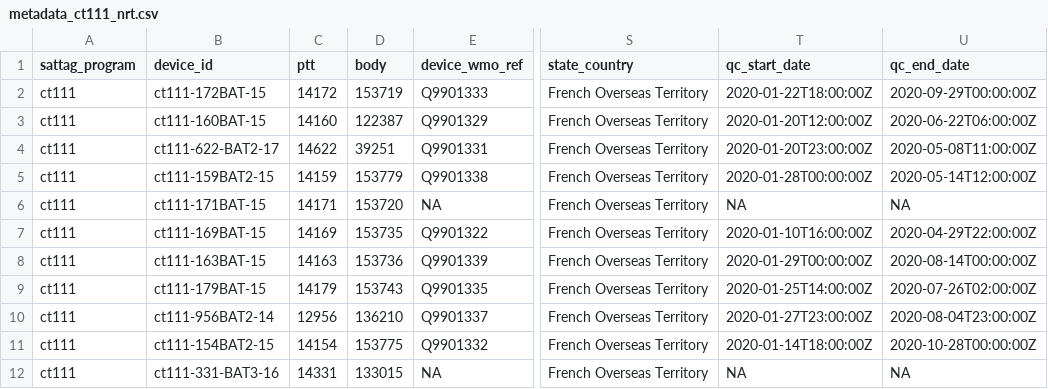
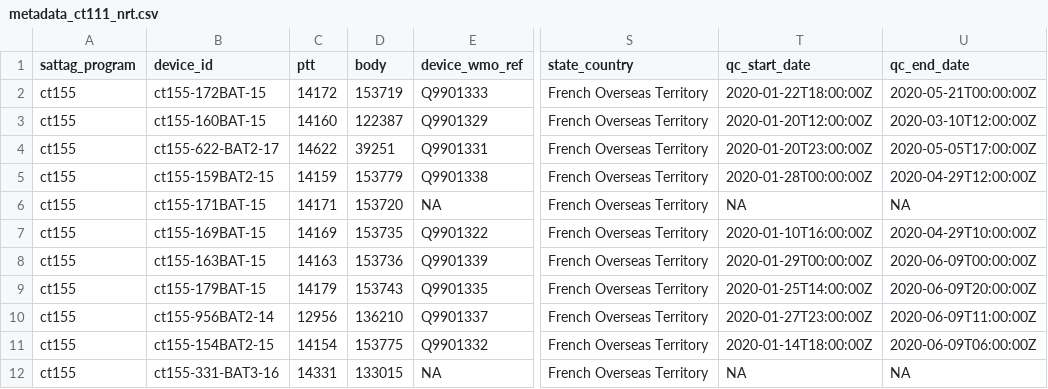
Before and after one commit to aodn/python-aodndata, a CSV file: test_aodndata/aatams/metadata_ct111_nrt.csv, drawn as a sheet; only a part is shown, gaps mark what is left out; the diff names each change by its address in the sheet, - before the commit and + after, or states it on an @@ line.

Commit message:
Revert "Aatams sattag qc update schema"

```diff
--- a/test_aodndata/aatams/metadata_ct111_nrt.csv
+++ b/test_aodndata/aatams/metadata_ct111_nrt.csv
-A2:A12 (sattag_program): ct111
+A2:A12 (sattag_program): ct155
-B2 (device_id): ct111-172BAT-15
+B2 (device_id): ct155-172BAT-15
-U2 (qc_end_date): 2020-09-29T00:00:00Z
+U2 (qc_end_date): 2020-05-21T00:00:00Z
-B3 (device_id): ct111-160BAT-15
+B3 (device_id): ct155-160BAT-15
-U3 (qc_end_date): 2020-06-22T06:00:00Z
+U3 (qc_end_date): 2020-03-10T12:00:00Z
-B4 (device_id): ct111-622-BAT2-17
+B4 (device_id): ct155-622-BAT2-17
-U4 (qc_end_date): 2020-05-08T11:00:00Z
+U4 (qc_end_date): 2020-05-05T17:00:00Z
-B5 (device_id): ct111-159BAT2-15
+B5 (device_id): ct155-159BAT2-15
-U5 (qc_end_date): 2020-05-14T12:00:00Z
+U5 (qc_end_date): 2020-04-29T12:00:00Z
-B6 (device_id): ct111-171BAT-15
+B6 (device_id): ct155-171BAT-15
-B7 (device_id): ct111-169BAT-15
+B7 (device_id): ct155-169BAT-15
-U7 (qc_end_date): 2020-04-29T22:00:00Z
+U7 (qc_end_date): 2020-04-29T10:00:00Z
-B8 (device_id): ct111-163BAT-15
+B8 (device_id): ct155-163BAT-15
-U8 (qc_end_date): 2020-08-14T00:00:00Z
+U8 (qc_end_date): 2020-06-09T00:00:00Z
-B9 (device_id): ct111-179BAT-15
+B9 (device_id): ct155-179BAT-15
-U9 (qc_end_date): 2020-07-26T02:00:00Z
+U9 (qc_end_date): 2020-06-09T20:00:00Z
-B10 (device_id): ct111-956BAT2-14
+B10 (device_id): ct155-956BAT2-14
-U10 (qc_end_date): 2020-08-04T23:00:00Z
+U10 (qc_end_date): 2020-06-09T11:00:00Z
-B11 (device_id): ct111-154BAT2-15
+B11 (device_id): ct155-154BAT2-15
-U11 (qc_end_date): 2020-10-28T00:00:00Z
+U11 (qc_end_date): 2020-06-09T06:00:00Z
-B12 (device_id): ct111-331-BAT3-16
+B12 (device_id): ct155-331-BAT3-16
```
Also changed, not shown: 10 other files.
